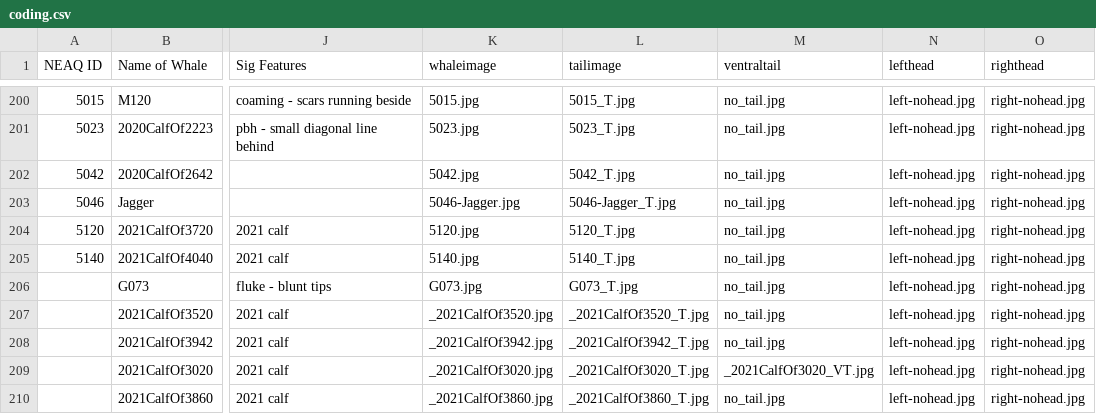
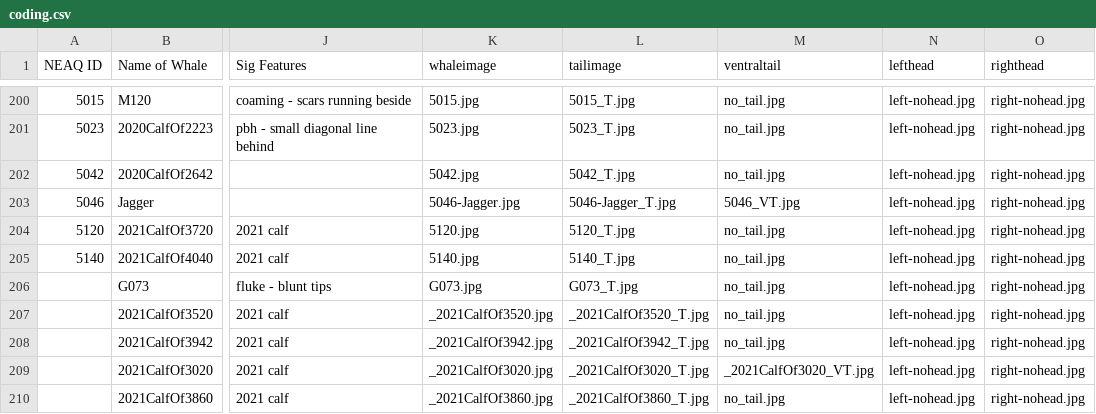
Before and after one commit to lizthompson07/DFO_IDapp, a CSV file: coding.csv, drawn as a sheet; only a part is shown, gaps mark what is left out; the diff names each change by its address in the sheet, - before the commit and + after, or states it on an @@ line.

```diff
--- a/coding.csv
+++ b/coding.csv
-M203 (ventraltail): no_tail.jpg
+M203 (ventraltail): 5046_VT.jpg
```
Also changed, not shown: 6 other files.
